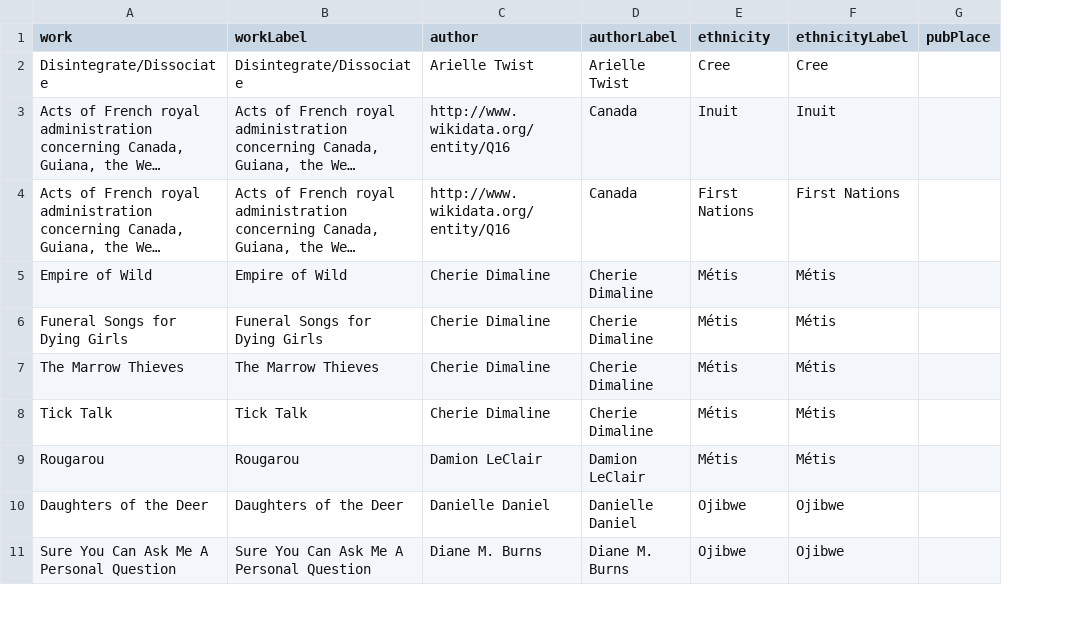
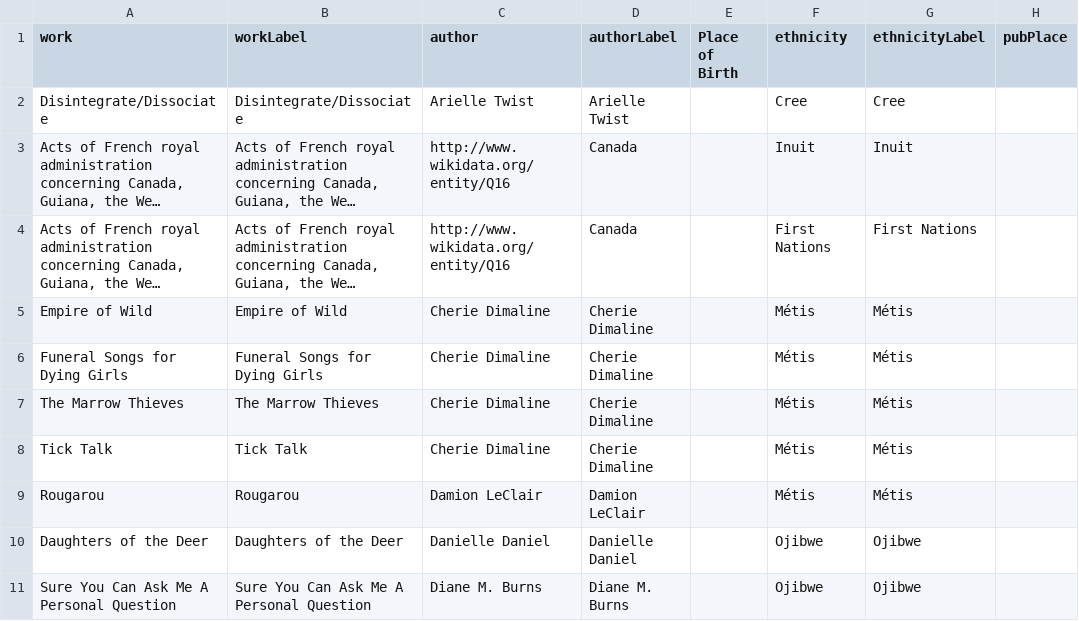
Before and after one commit to MonirehRazavi/LiteratureinMotion-Hub, a CSV file: final-projects/group-2/Group2_CleanedDataToBeAdded.csv, drawn as a sheet; only a part is shown; long unchanged cells end in …; the diff names each change by its address in the sheet, - before the commit and + after, or states it on an @@ line.

Commit message:
Update Group2_CleanedDataToBeAdded.csv

```diff
--- a/final-projects/group-2/Group2_CleanedDataToBeAdded.csv
+++ b/final-projects/group-2/Group2_CleanedDataToBeAdded.csv
+column E (Place of Birth), empty
```
